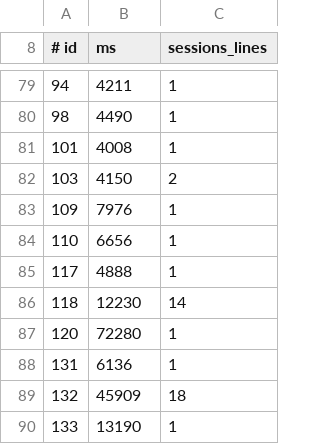
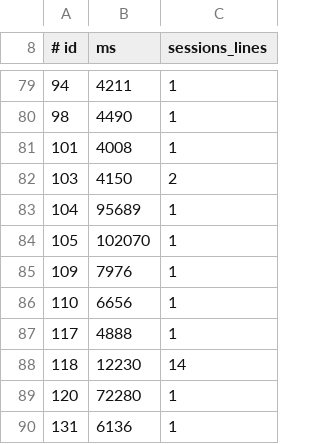
Before and after one commit to MRobertEvers/oldschool-clientc, a TSV file: tools/jingle_lengths_recorded.tsv, drawn as a sheet; only a part is shown, gaps mark what is left out; the shorter side is filled out with more unchanged rows; the diff names each change by its address in the sheet, - before the commit and + after, or states it on an @@ line.

```diff
--- a/tools/jingle_lengths_recorded.tsv
+++ b/tools/jingle_lengths_recorded.tsv
+row 83: 104 | 95689 | 1
+row 84: 105 | 102070 | 1
```
Also changed, not shown: docs/quests/CUTSCENES.tsv, 29 other files.
